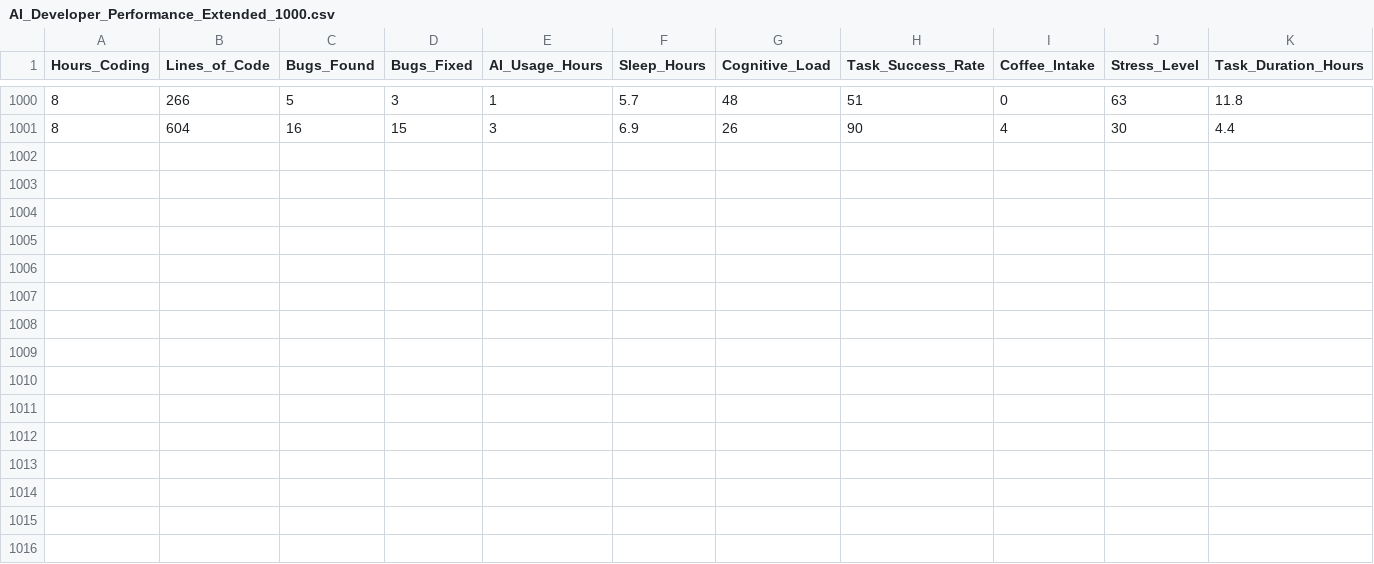
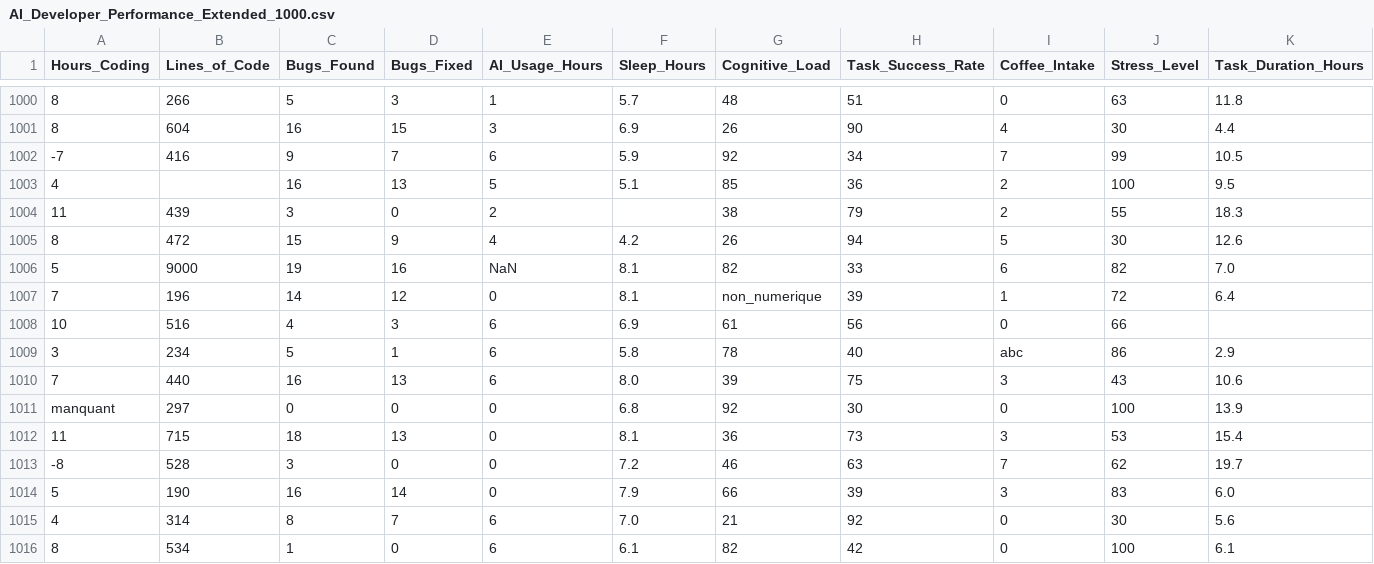
Before and after one commit to fahdamellal/ProjectData, a CSV file: AI_Developer_Performance_Extended_1000.csv, drawn as a sheet; only a part is shown, gaps mark what is left out; rows hold the shown columns only; the diff names each change by its address in the sheet, - before the commit and + after, or states it on an @@ line.

Commit message:
Modification cleanning negatives values+dataset

```diff
--- a/AI_Developer_Performance_Extended_1000.csv
+++ b/AI_Developer_Performance_Extended_1000.csv
+row 1002: -7 | 416 | 9 | 7 | 6 | 5.9 | 92 | 34 | 7 | 99 | 10.5
+row 1003: 4 |  | 16 | 13 | 5 | 5.1 | 85 | 36 | 2 | 100 | 9.5
+row 1004: 11 | 439 | 3 | 0 | 2 |  | 38 | 79 | 2 | 55 | 18.3
+row 1005: 8 | 472 | 15 | 9 | 4 | 4.2 | 26 | 94 | 5 | 30 | 12.6
+row 1006: 5 | 9000 | 19 | 16 | NaN | 8.1 | 82 | 33 | 6 | 82 | 7.0
+row 1007: 7 | 196 | 14 | 12 | 0 | 8.1 | non_numerique | 39 | 1 | 72 | 6.4
+row 1008: 10 | 516 | 4 | 3 | 6 | 6.9 | 61 | 56 | 0 | 66
+row 1009: 3 | 234 | 5 | 1 | 6 | 5.8 | 78 | 40 | abc | 86 | 2.9
+row 1010: 7 | 440 | 16 | 13 | 6 | 8.0 | 39 | 75 | 3 | 43 | 10.6
+row 1011: manquant | 297 | 0 | 0 | 0 | 6.8 | 92 | 30 | 0 | 100 | 13.9
+row 1012: 11 | 715 | 18 | 13 | 0 | 8.1 | 36 | 73 | 3 | 53 | 15.4
+row 1013: -8 | 528 | 3 | 0 | 0 | 7.2 | 46 | 63 | 7 | 62 | 19.7
+row 1014: 5 | 190 | 16 | 14 | 0 | 7.9 | 66 | 39 | 3 | 83 | 6.0
+row 1015: 4 | 314 | 8 | 7 | 6 | 7.0 | 21 | 92 | 0 | 30 | 5.6
+row 1016: 8 | 534 | 1 | 0 | 6 | 6.1 | 82 | 42 | 0 | 100 | 6.1
```
Also changed, not shown: 2 other files.
